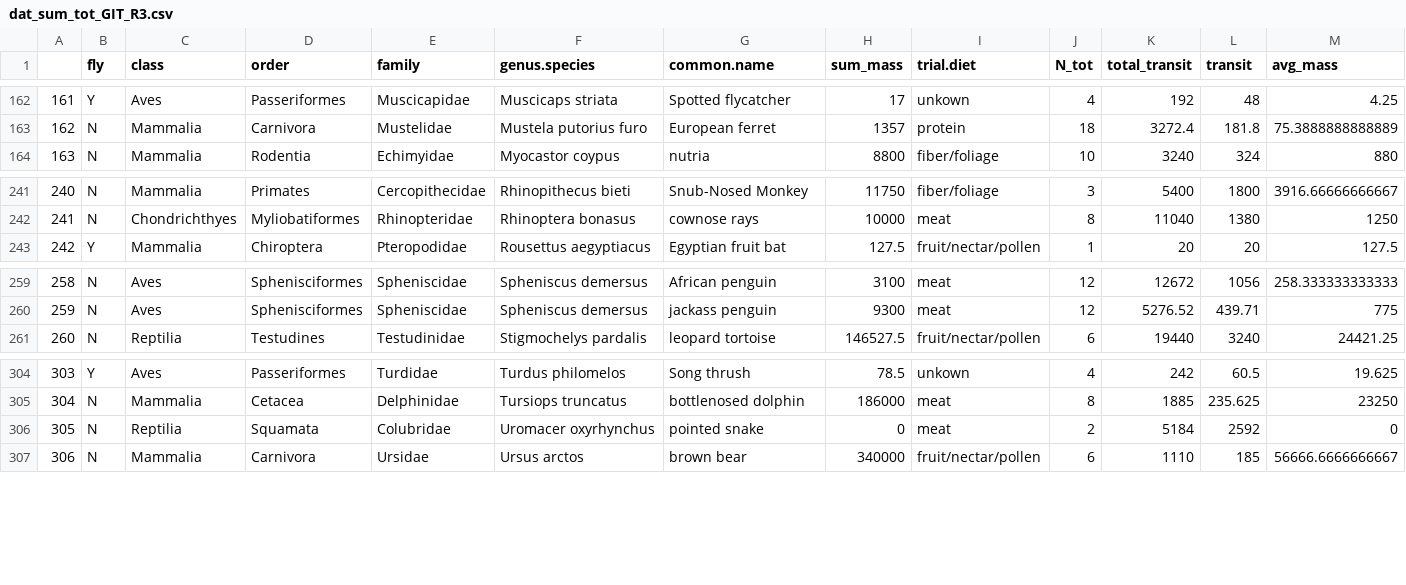
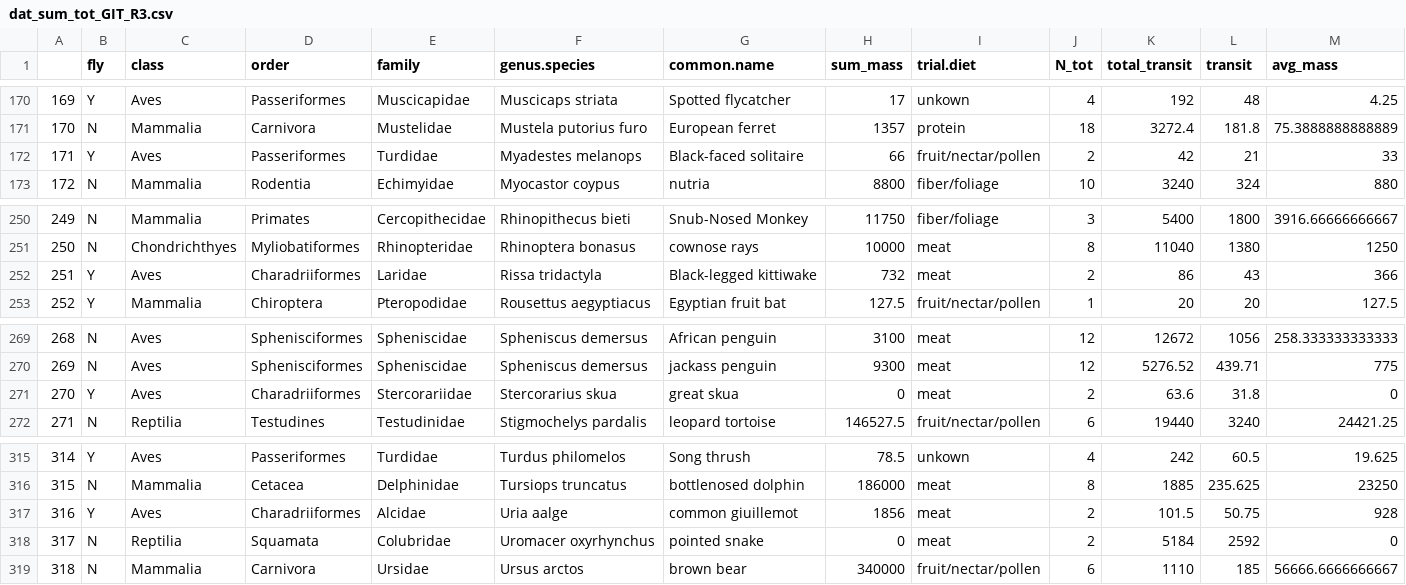
Before and after one commit to brooklabteam/git-transit-time, a CSV file: data/revision-3/dat_sum_tot_GIT_R3.csv, drawn as a sheet; only a part is shown, gaps mark what is left out; rows hold the shown columns only; the diff covers the shown part only; the diff names each change by its address in the sheet, - before the commit and + after, or states it on an @@ line.

```diff
--- a/data/revision-3/dat_sum_tot_GIT_R3.csv
+++ b/data/revision-3/dat_sum_tot_GIT_R3.csv
@@ column A renumbered from row 8 down @@
+row 172: 171 | Y | Aves | Passeriformes | Turdidae | Myadestes melanops | Black-faced solitaire | 66 | fruit/nectar/pollen | 2 | 42 | 21 | 33
+row 252: 251 | Y | Aves | Charadriiformes | Laridae | Rissa tridactyla | Black-legged kittiwake | 732 | meat | 2 | 86 | 43 | 366
+row 271: 270 | Y | Aves | Charadriiformes | Stercorariidae | Stercorarius skua | great skua | 0 | meat | 2 | 63.6 | 31.8 | 0
+row 317: 316 | Y | Aves | Charadriiformes | Alcidae | Uria aalge | common giuillemot | 1856 | meat | 2 | 101.5 | 50.75 | 928
```
Also changed, not shown: 8 added rows elsewhere in this file, data/revision-3/dat_sum_tot_MRT_R2.csv, data/revision-3/dat_sum_tot_clean_GIT_R3.csv, 2 other files.
